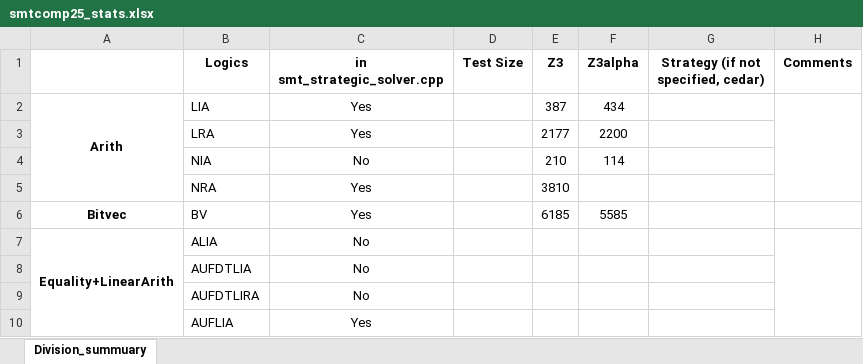
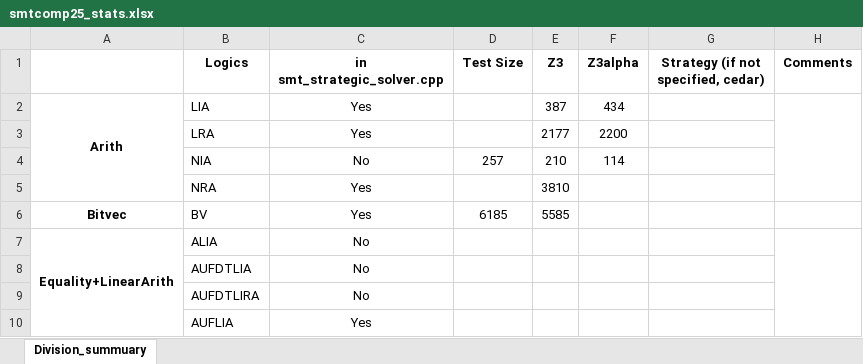
Before and after one commit to JohnLyu2/z3alpha, an Excel workbook: docs/smtcomp25_stats.xlsx, sheet Division_summuary, drawn as a sheet; only a part is shown; values as stored, in another font and other column widths than the file's, no borders; the diff names each change by its address in the sheet, - before the commit and + after, or states it on an @@ line.

Commit message:
fix typos

```diff
--- a/docs/smtcomp25_stats.xlsx (sheet Division_summuary)
+++ b/docs/smtcomp25_stats.xlsx (sheet Division_summuary)
-D4 (Test Size): (empty)
+D4 (Test Size): 257
-D6 (Test Size): (empty)
+D6 (Test Size): 6185
-E6 (Z3): 6185
+E6 (Z3): 5585
-F6 (Z3alpha): 5585
+F6 (Z3alpha): (empty)
```
